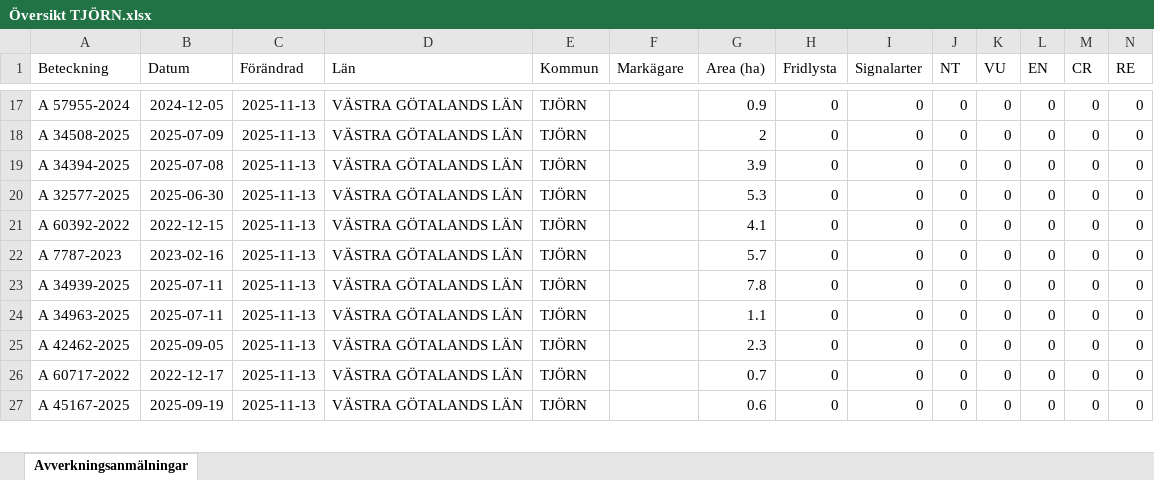
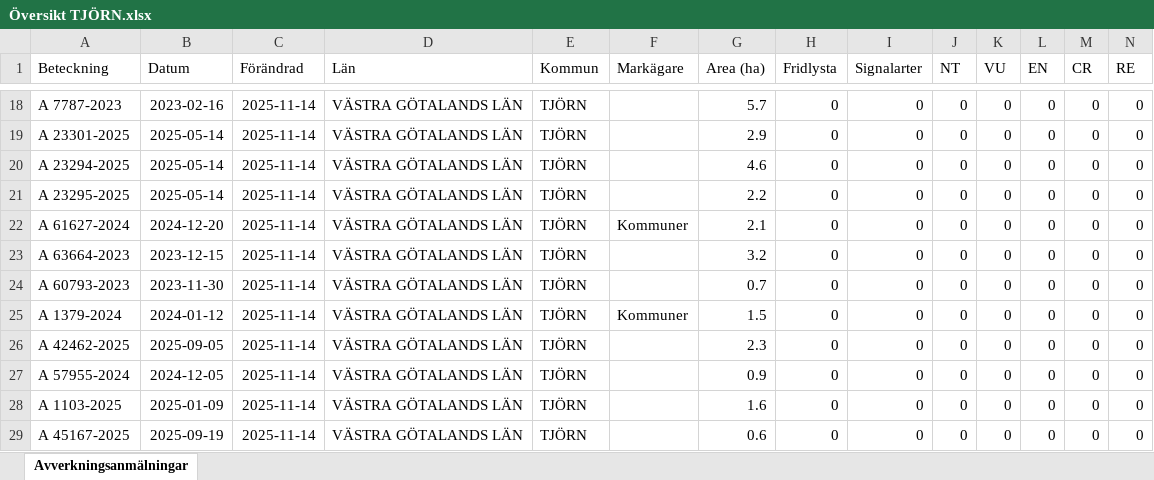
Before and after one commit to klasma/Logging_1419, an Excel workbook: Översikt TJÖRN.xlsx, sheet Avverkningsanmälningar, drawn as a sheet; only a part is shown, gaps mark what is left out; values as stored, in another font and other column widths than the file's, no borders; addresses are those after the commit; rows hold the shown columns only; the diff covers the shown part only; the diff names each change by its address in the sheet, - before the commit and + after, or states it on an @@ line.

```diff
--- a/Översikt TJÖRN.xlsx (sheet Avverkningsanmälningar)
+++ b/Översikt TJÖRN.xlsx (sheet Avverkningsanmälningar)
-A18 (Beteckning): A 57955-2024
+A18 (Beteckning): A 7787-2023
-B18 (Datum): 2024-12-05
+B18 (Datum): 2023-02-16
-C18:C26 (Förändrad): 2025-11-13
+C18:C26 (Förändrad): 2025-11-14
-G18 (Area (ha)): 0.9
+G18 (Area (ha)): 5.7
-A19 (Beteckning): A 34508-2025
+A19 (Beteckning): A 23301-2025
-B19 (Datum): 2025-07-09
+B19 (Datum): 2025-05-14
-G19 (Area (ha)): 2
+G19 (Area (ha)): 2.9
-A20 (Beteckning): A 34394-2025
+A20 (Beteckning): A 23294-2025
-B20 (Datum): 2025-07-08
+B20 (Datum): 2025-05-14
-G20 (Area (ha)): 3.9
+G20 (Area (ha)): 4.6
-A21 (Beteckning): A 32577-2025
+A21 (Beteckning): A 23295-2025
-B21 (Datum): 2025-06-30
+B21 (Datum): 2025-05-14
-G21 (Area (ha)): 5.3
+G21 (Area (ha)): 2.2
-A22 (Beteckning): A 60392-2022
+A22 (Beteckning): A 61627-2024
-B22 (Datum): 2022-12-15
+B22 (Datum): 2024-12-20
-F22 (Markägare): (empty)
+F22 (Markägare): Kommuner
-G22 (Area (ha)): 4.1
+G22 (Area (ha)): 2.1
-A23 (Beteckning): A 7787-2023
+A23 (Beteckning): A 63664-2023
-B23 (Datum): 2023-02-16
+B23 (Datum): 2023-12-15
-G23 (Area (ha)): 5.7
+G23 (Area (ha)): 3.2
-A24 (Beteckning): A 34939-2025
+A24 (Beteckning): A 60793-2023
-B24 (Datum): 2025-07-11
+B24 (Datum): 2023-11-30
-G24 (Area (ha)): 7.8
+G24 (Area (ha)): 0.7
-A25 (Beteckning): A 34963-2025
+A25 (Beteckning): A 1379-2024
-B25 (Datum): 2025-07-11
+B25 (Datum): 2024-01-12
-F25 (Markägare): (empty)
+F25 (Markägare): Kommuner
-G25 (Area (ha)): 1.1
+G25 (Area (ha)): 1.5
+row 27: A 57955-2024 | 2024-12-05 | 2025-11-14 | VÄSTRA GÖTALANDS LÄN | TJÖRN |  | 0.9 | 0 | 0 | 0 | 0 | 0 | 0 | 0
-A28 (Beteckning): A 60717-2022
+A28 (Beteckning): A 1103-2025
-B28 (Datum): 2022-12-17
+B28 (Datum): 2025-01-09
-C28:C29 (Förändrad): 2025-11-13
+C28:C29 (Förändrad): 2025-11-14
-G28 (Area (ha)): 0.7
+G28 (Area (ha)): 1.6
```
Also changed, not shown: 6 added rows, 6 removed rows and 49 edited cells elsewhere in this sheet, artfynd/A 22581-2025 artfynd.xlsx, 12 other files.
